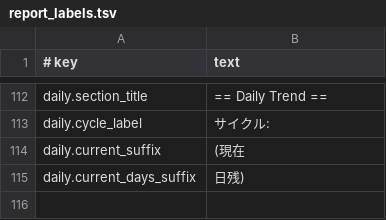
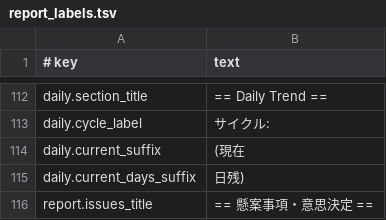
Before and after one commit to shumoku88-bit/bqn-ledger, a TSV file: config/report_labels.tsv, drawn as a sheet; only a part is shown, gaps mark what is left out; the diff names each change by its address in the sheet, - before the commit and + after, or states it on an @@ line.

Commit message:
feat: implement issues and decision tracker (issues.tsv)

```diff
--- a/config/report_labels.tsv
+++ b/config/report_labels.tsv
+row 116: report.issues_title | == 懸案事項・意思決定 ==
```
Also changed, not shown: 7 other files.
